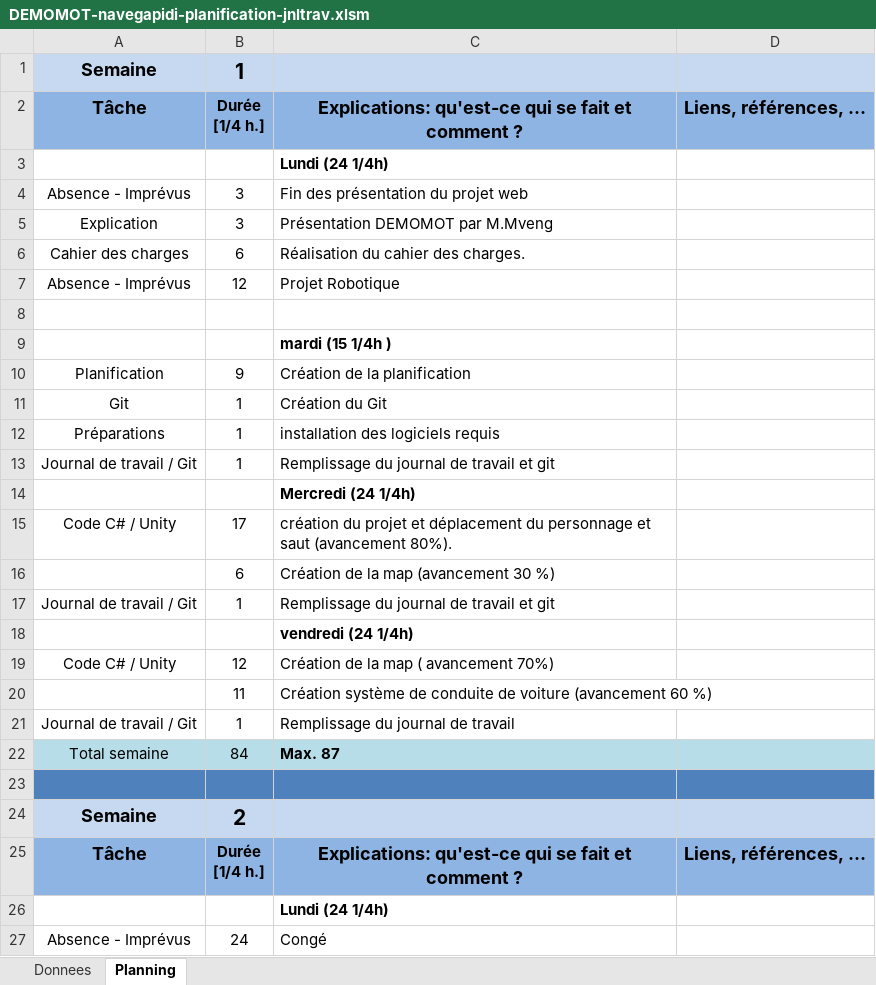
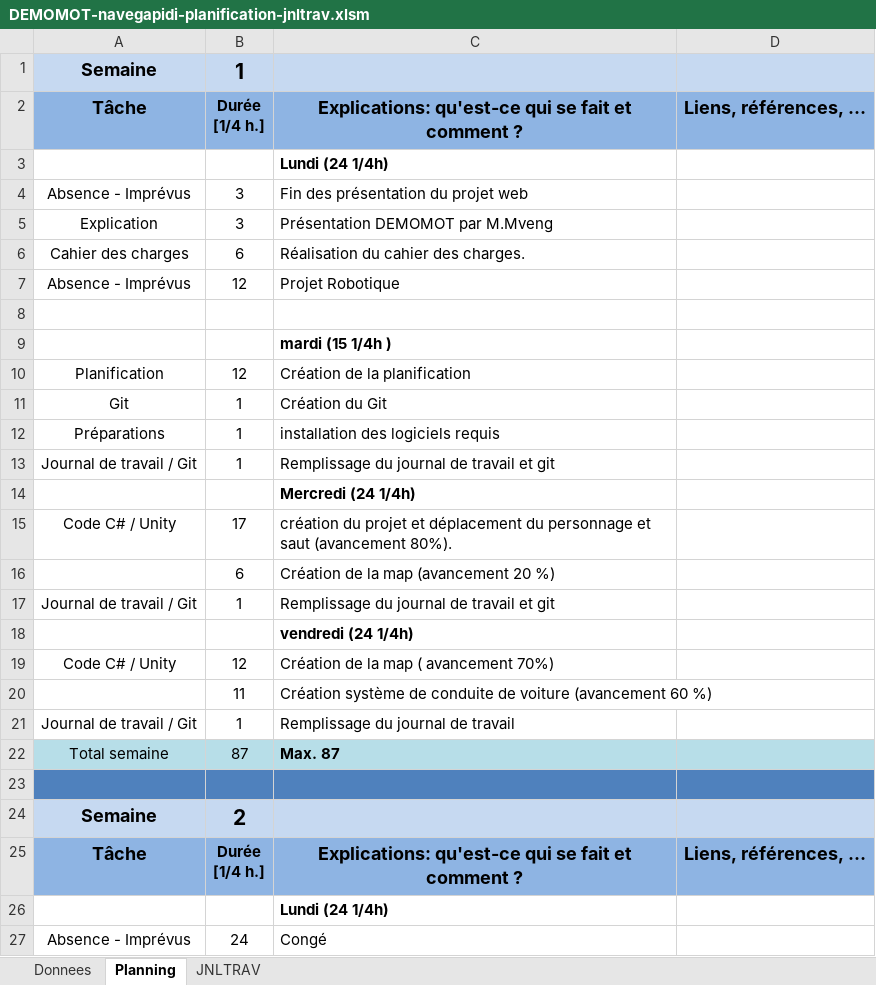
Before and after one commit to semgaPluck/DEMOMOT2019, an Excel workbook: 01-Documentation/DEMOMOT-navegapidi-planification-jnltrav.xlsm, sheet Planning, drawn as a sheet; only a part is shown; values as stored, in another font and other column widths than the file's, no borders; charts and pictures not drawn; the diff names each change by its address in the sheet, - before the commit and + after, or states it on an @@ line.

```diff
--- a/01-Documentation/DEMOMOT-navegapidi-planification-jnltrav.xlsm (sheet Planning)
+++ b/01-Documentation/DEMOMOT-navegapidi-planification-jnltrav.xlsm (sheet Planning)
+sheet tab: JNLTRAV
-B10: 9
+B10: 12
-C16: Création de la map (avancement 30 %)
+C16: Création de la map (avancement 20 %)
-B22: 84
+B22: 87
```
Also changed, not shown: charts or pictures.
